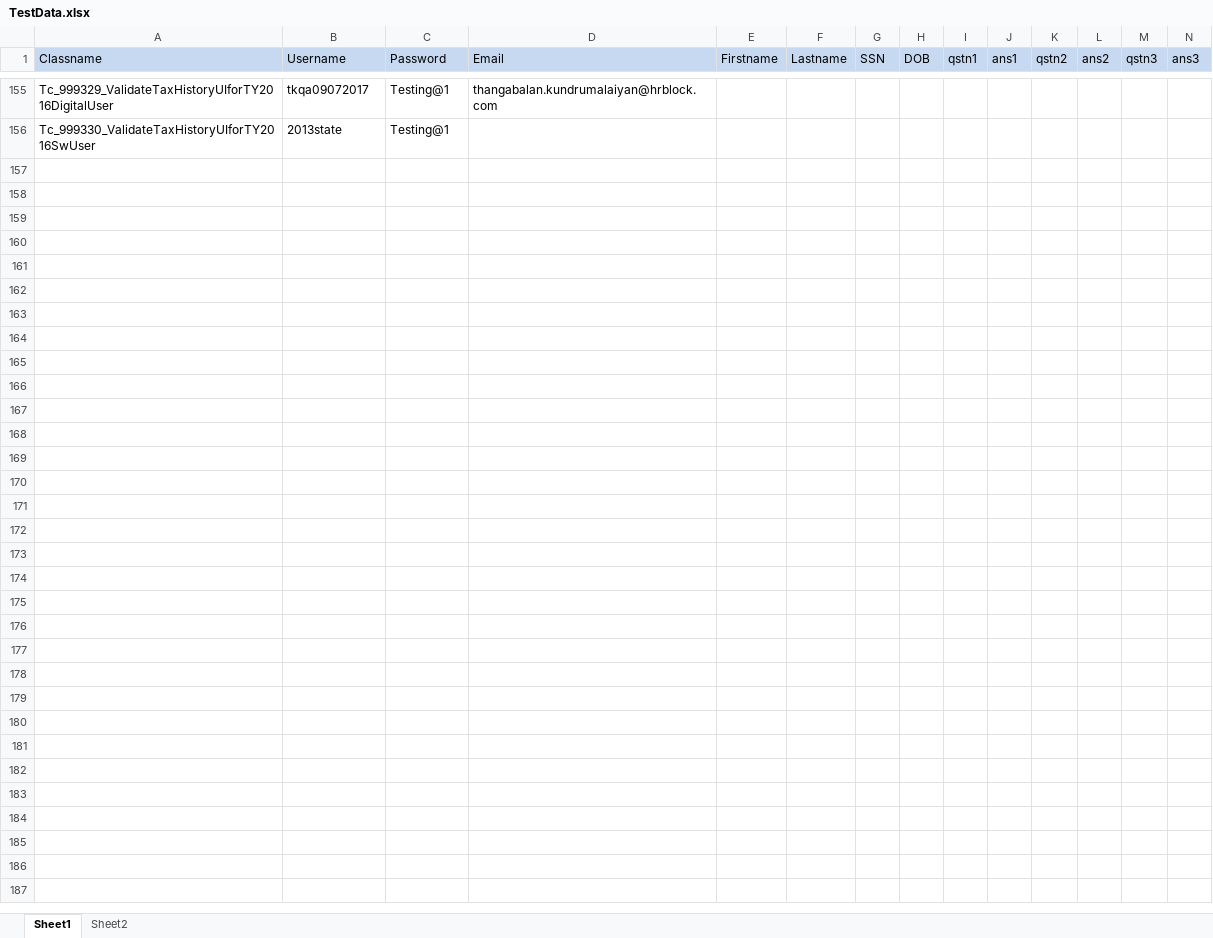
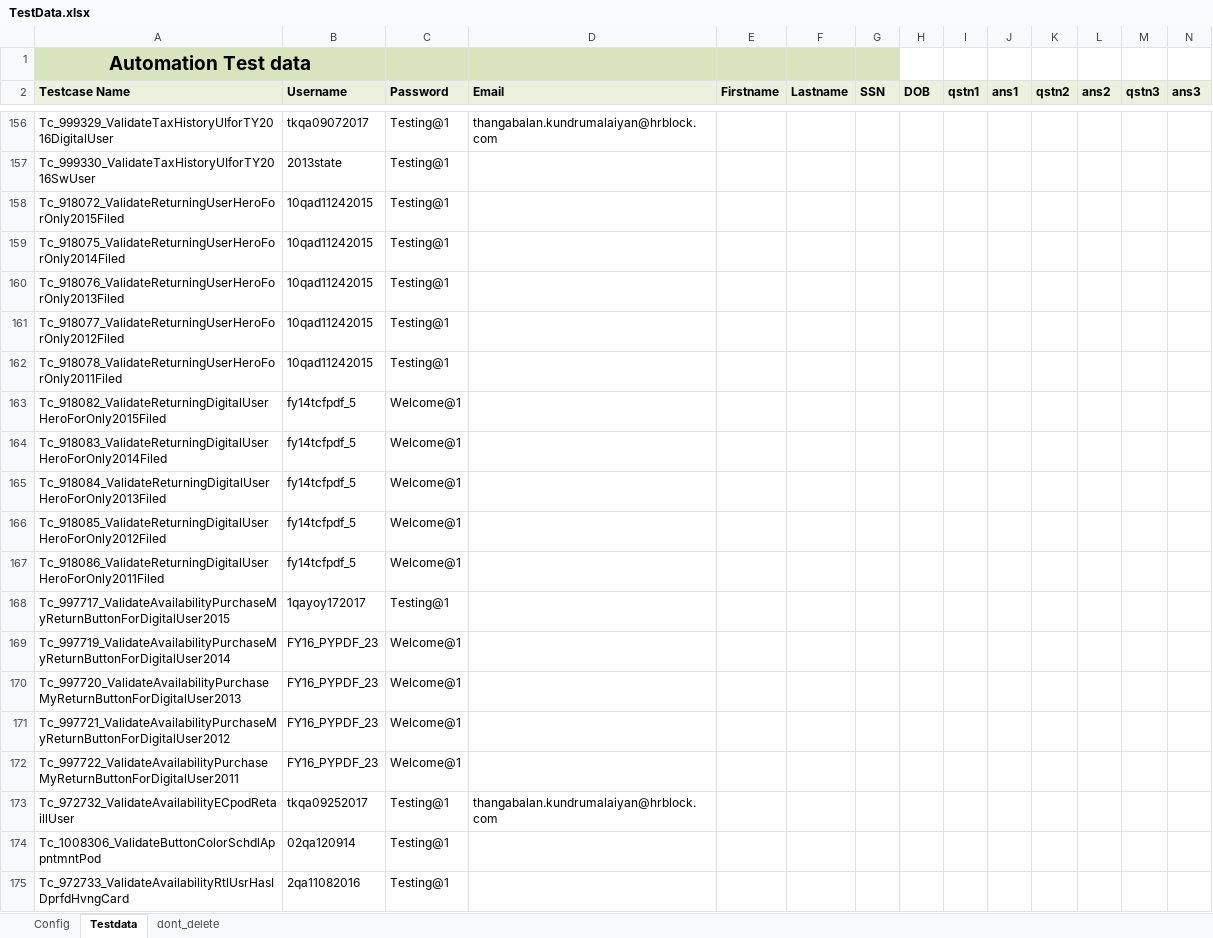
Before and after one commit to RamboSingh/ustbackup, an Excel workbook: MyBlock/resources/TestData.xlsx, sheet Testdata, drawn as a sheet; only a part is shown, gaps mark what is left out; values as stored, in another font and other column widths than the file's, no borders; charts and pictures not drawn; addresses are those after the commit; rows hold the shown columns only; the diff covers the shown part only; the diff names each change by its address in the sheet, - before the commit and + after, or states it on an @@ line.

```diff
--- a/MyBlock/resources/TestData.xlsx (sheet Testdata)
+++ b/MyBlock/resources/TestData.xlsx (sheet Testdata)
-sheet tab: Sheet1
+sheet tab: Testdata
-sheet tab: Sheet2
+sheet tab: dont_delete
+sheet tab: Config
+row 1: Automation Test data
-A2: Classname
+A2: Testcase Name
@@ A2:N2 fill: #C6D9F1 → #EBF1DE, bold: off → on @@
+row 158: Tc_918072_ValidateReturningUserHeroForOnly2015Filed | 10qad11242015 | Testing@1
+row 159: Tc_918075_ValidateReturningUserHeroForOnly2014Filed | 10qad11242015 | Testing@1
+row 160: Tc_918076_ValidateReturningUserHeroForOnly2013Filed | 10qad11242015 | Testing@1
+row 161: Tc_918077_ValidateReturningUserHeroForOnly2012Filed | 10qad11242015 | Testing@1
+row 162: Tc_918078_ValidateReturningUserHeroForOnly2011Filed | 10qad11242015 | Testing@1
+row 163: Tc_918082_ValidateReturningDigitalUserHeroForOnly2015Filed | fy14tcfpdf_5 | Welcome@1
+row 164: Tc_918083_ValidateReturningDigitalUserHeroForOnly2014Filed | fy14tcfpdf_5 | Welcome@1
+row 165: Tc_918084_ValidateReturningDigitalUserHeroForOnly2013Filed | fy14tcfpdf_5 | Welcome@1
+row 166: Tc_918085_ValidateReturningDigitalUserHeroForOnly2012Filed | fy14tcfpdf_5 | Welcome@1
+row 167: Tc_918086_ValidateReturningDigitalUserHeroForOnly2011Filed | fy14tcfpdf_5 | Welcome@1
+row 168: Tc_997717_ValidateAvailabilityPurchaseMyReturnButtonForDigitalUser2015 | 1qayoy172017 | Testing@1
+row 169: Tc_997719_ValidateAvailabilityPurchaseMyReturnButtonForDigitalUser2014 | FY16_PYPDF_23 | Welcome@1
+row 170: Tc_997720_ValidateAvailabilityPurchaseMyReturnButtonForDigitalUser2013 | FY16_PYPDF_23 | Welcome@1
+row 171: Tc_997721_ValidateAvailabilityPurchaseMyReturnButtonForDigitalUser2012 | FY16_PYPDF_23 | Welcome@1
+row 172: Tc_997722_ValidateAvailabilityPurchaseMyReturnButtonForDigitalUser2011 | FY16_PYPDF_23 | Welcome@1
+row 173: Tc_972732_ValidateAvailabilityECpodRetaillUser | tkqa09252017 | Testing@1 | thangabalan.kundrumalaiyan@hrblock.com
+row 174: Tc_1008306_ValidateButtonColorSchdlAppntmntPod | 02qa120914 | Testing@1
+row 175: Tc_972733_ValidateAvailabilityRtlUsrHasIDprfdHvngCard | 2qa11082016 | Testing@1
```
Also changed, not shown: 85 added rows, 26 edited cells and cell formats elsewhere in this sheet, sheet dont_delete, charts or pictures, 42 other files.
